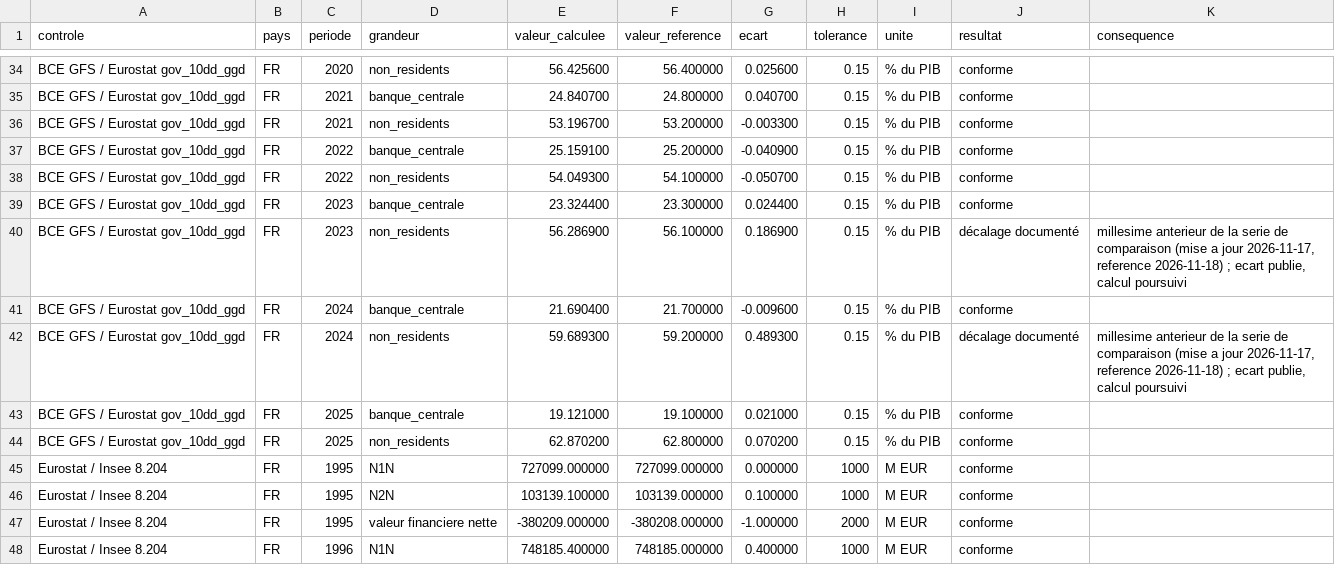
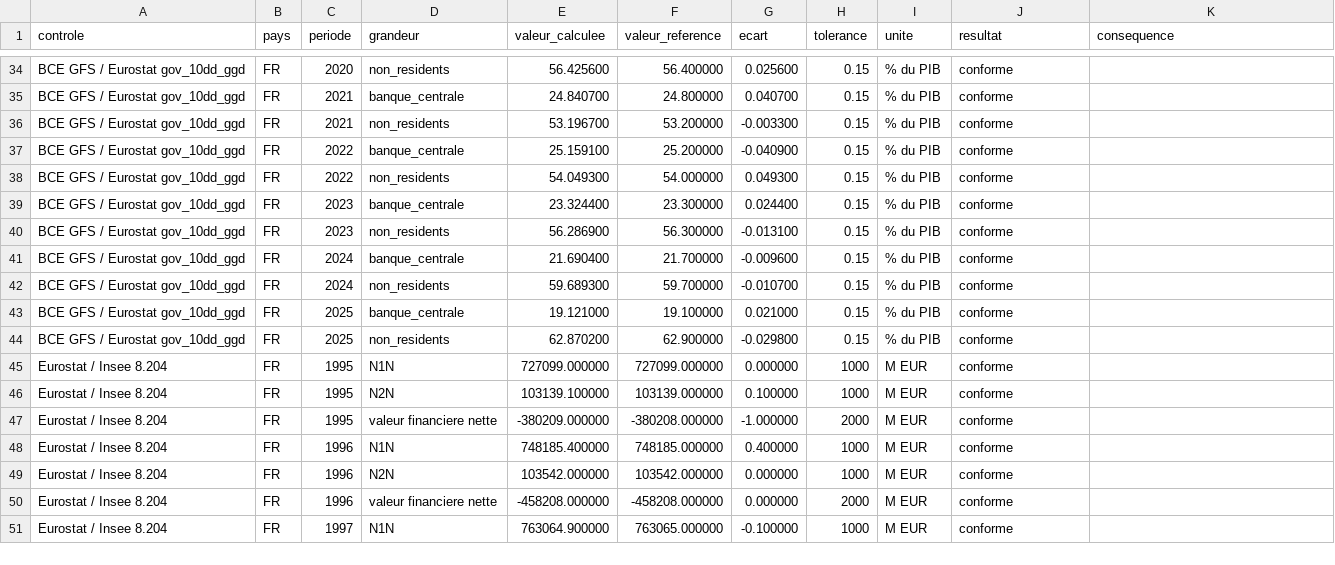
Before and after one commit to ProjectPulse-source/anthropie, a CSV file: static/dette_generations_controles.csv, drawn as a sheet; only a part is shown, gaps mark what is left out; the shorter side is filled out with more unchanged rows.

```diff
--- a/static/dette_generations_controles.csv
+++ b/static/dette_generations_controles.csv
@@ -37,9 +37,9 @@ BCE GFS / Eurostat gov_10dd_ggd,FR,2021,non_residents,53.196700,53.200000,-0.003
 BCE GFS / Eurostat gov_10dd_ggd,FR,2022,banque_centrale,25.159100,25.200000,-0.040900,0.15,% du PIB,conforme,
-BCE GFS / Eurostat gov_10dd_ggd,FR,2022,non_residents,54.049300,54.100000,-0.050700,0.15,% du PIB,conforme,
+BCE GFS / Eurostat gov_10dd_ggd,FR,2022,non_residents,54.049300,54.000000,0.049300,0.15,% du PIB,conforme,
 BCE GFS / Eurostat gov_10dd_ggd,FR,2023,banque_centrale,23.324400,23.300000,0.024400,0.15,% du PIB,conforme,
-BCE GFS / Eurostat gov_10dd_ggd,FR,2023,non_residents,56.286900,56.100000,0.186900,0.15,% du PIB,décalage documenté,"millesime anterieur de la serie de comparaison (mise a jour 2026-11-17, reference 2026-11-18) ; ecart publie, calcul poursuivi"
+BCE GFS / Eurostat gov_10dd_ggd,FR,2023,non_residents,56.286900,56.300000,-0.013100,0.15,% du PIB,conforme,
 BCE GFS / Eurostat gov_10dd_ggd,FR,2024,banque_centrale,21.690400,21.700000,-0.009600,0.15,% du PIB,conforme,
-BCE GFS / Eurostat gov_10dd_ggd,FR,2024,non_residents,59.689300,59.200000,0.489300,0.15,% du PIB,décalage documenté,"millesime anterieur de la serie de comparaison (mise a jour 2026-11-17, reference 2026-11-18) ; ecart publie, calcul poursuivi"
+BCE GFS / Eurostat gov_10dd_ggd,FR,2024,non_residents,59.689300,59.700000,-0.010700,0.15,% du PIB,conforme,
 BCE GFS / Eurostat gov_10dd_ggd,FR,2025,banque_centrale,19.121000,19.100000,0.021000,0.15,% du PIB,conforme,
-BCE GFS / Eurostat gov_10dd_ggd,FR,2025,non_residents,62.870200,62.800000,0.070200,0.15,% du PIB,conforme,
+BCE GFS / Eurostat gov_10dd_ggd,FR,2025,non_residents,62.870200,62.900000,-0.029800,0.15,% du PIB,conforme,
 Eurostat / Insee 8.204,FR,1995,N1N,727099.000000,727099.000000,0.000000,1000,M EUR,conforme,
```
Also changed, not shown: static/dette_monde.csv, 20 other files.
